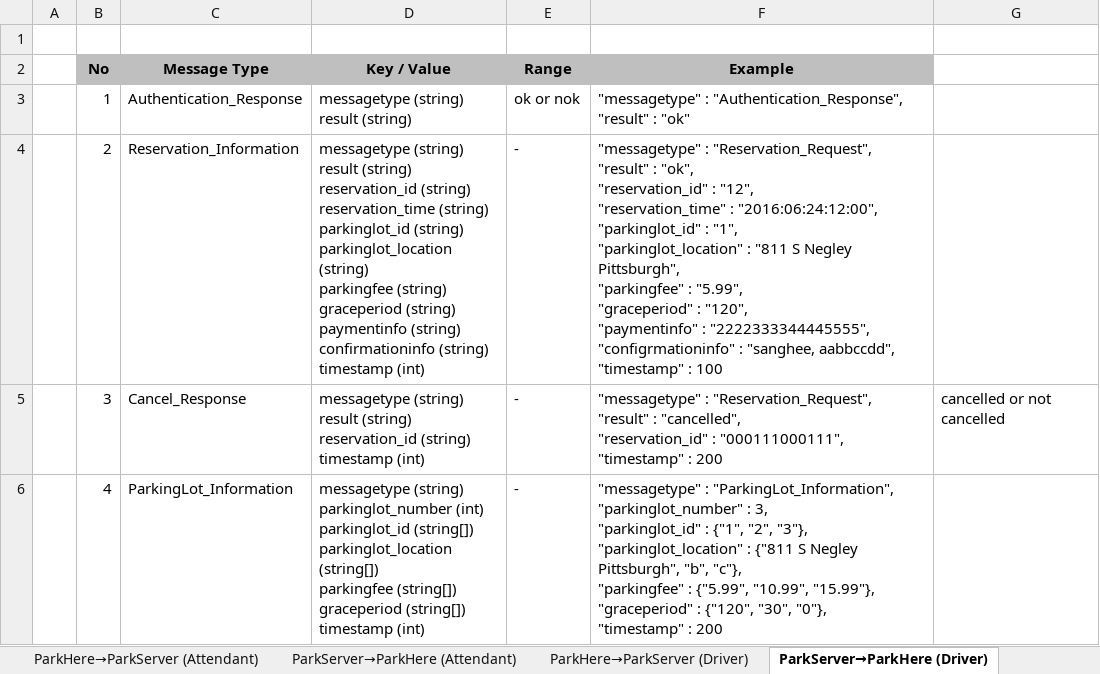
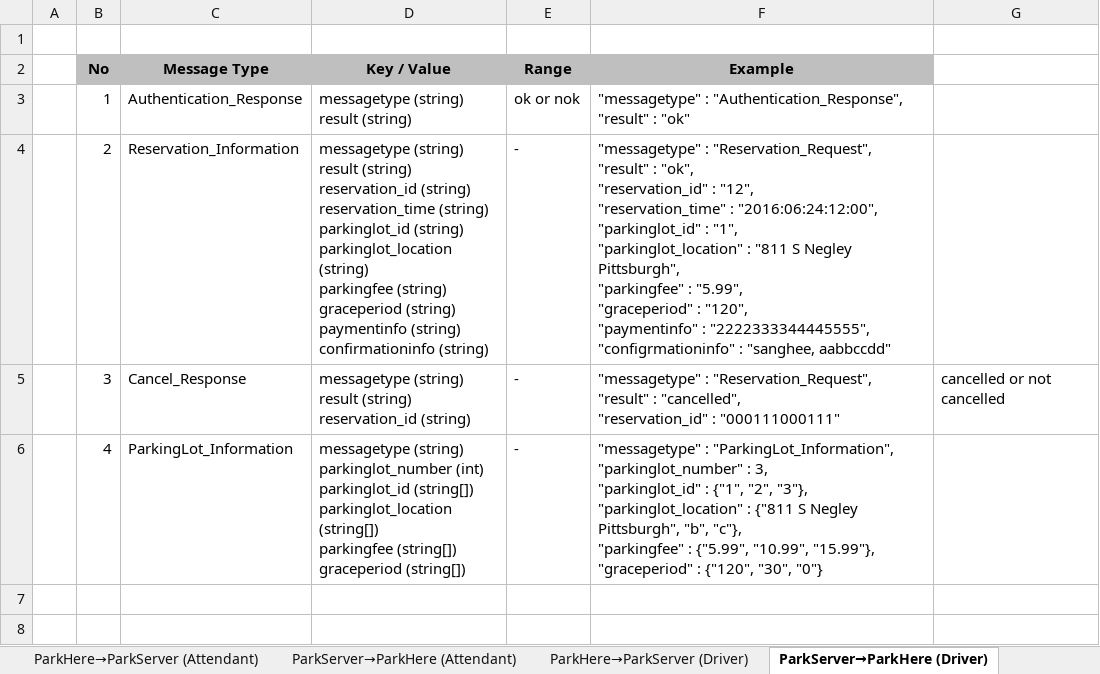
Before and after one commit to iluvjinhee/SureParkSystem, an Excel workbook: DesignDocument/(5Team_Design_001) Interface description document.xlsx, sheet ParkServer→ParkHere (Driver), drawn as a sheet; values as stored, in another font and other column widths than the file's, no borders; ↵ is a line break in a cell; the diff names each change by its address in the sheet, - before the commit and + after, or states it on an @@ line.

```diff
--- a/DesignDocument/(5Team_Design_001) Interface description document.xlsx (sheet ParkServer→ParkHere (Driver))
+++ b/DesignDocument/(5Team_Design_001) Interface description document.xlsx (sheet ParkServer→ParkHere (Driver))
-D4 (Key / Value): …confirmationinfo (string) ↵ timestamp (int)
+D4 (Key / Value): …confirmationinfo (string)
-F4 (Example): …: "sanghee, aabbccdd", ↵ "timestamp" : 100
+F4 (Example): …: "sanghee, aabbccdd"
-D5 (Key / Value): …reservation_id (string) ↵ timestamp (int)
+D5 (Key / Value): …reservation_id (string)
-F5 (Example): …"reservation_id" : "000111000111", ↵ "timestamp" : 200
+F5 (Example): …"reservation_id" : "000111000111"
-D6 (Key / Value): …graceperiod (string[]) ↵ timestamp (int)
+D6 (Key / Value): …graceperiod (string[])
-F6 (Example): …{"120", "30", "0"}, ↵ "timestamp" : 200
+F6 (Example): …{"120", "30", "0"}
```
Also changed, not shown: sheet ParkHere→ParkServer (Driver), sheet ParkHere→ParkServer (Attendant), sheet ParkServer→ParkHere (Attendant), sheet ParkServer→Parkinglot, sheet Parkinglot→ParkServer, other sheet tabs, 3 other files.
